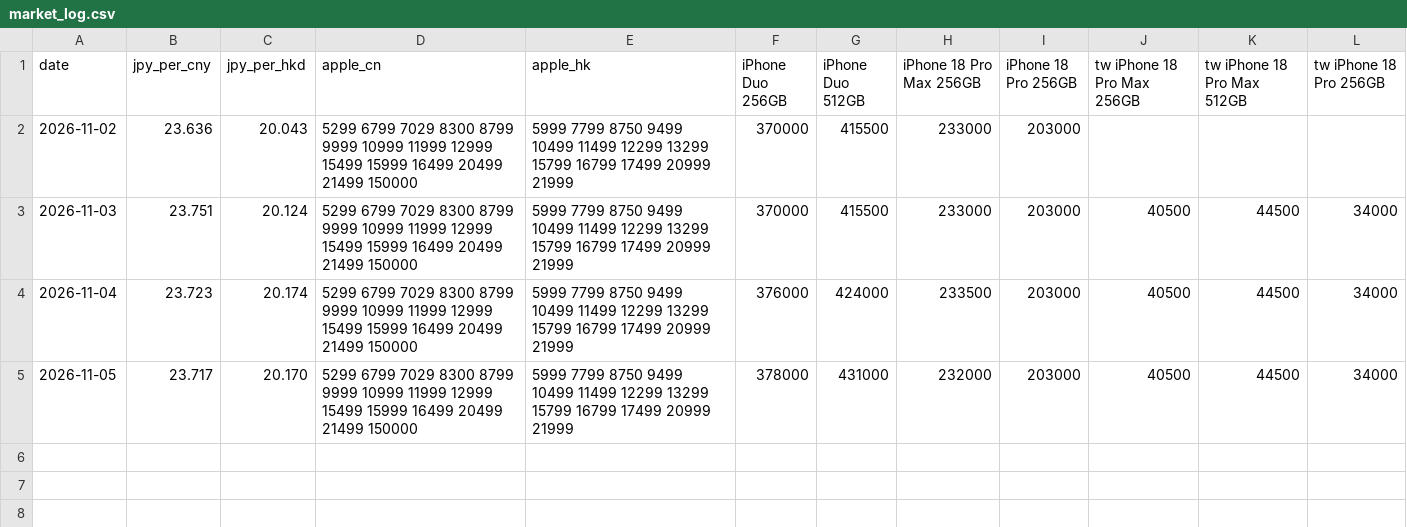
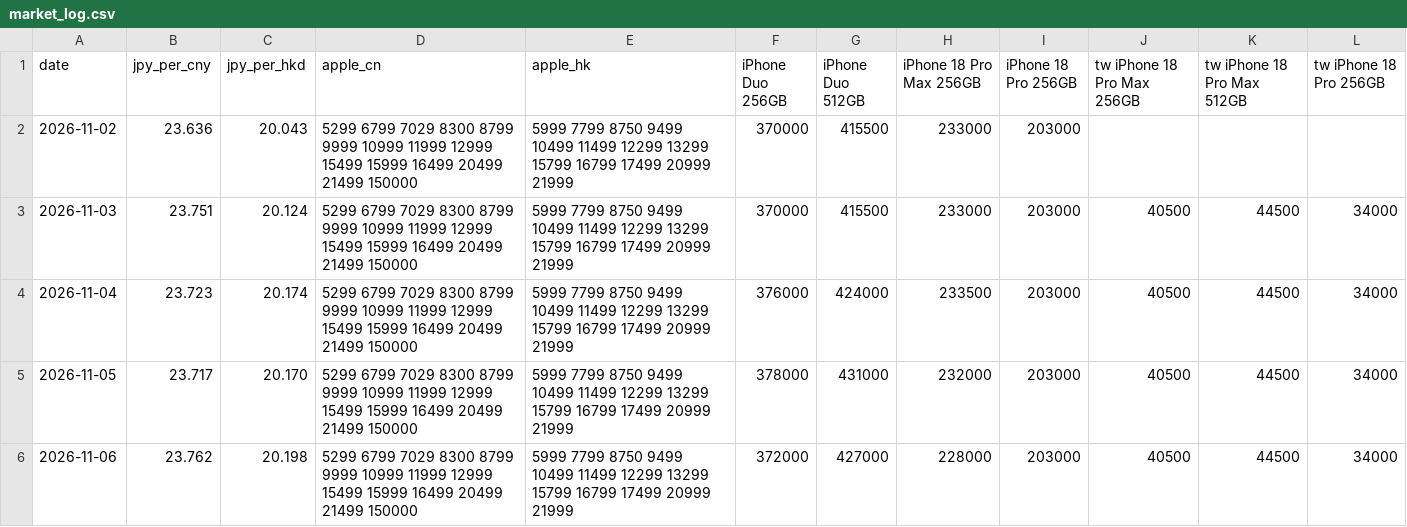
Before and after one commit to pdythanhduy/kaitori-radar, a CSV file: marketing/market_log.csv, drawn as a sheet; the diff names each change by its address in the sheet, - before the commit and + after, or states it on an @@ line.

```diff
--- a/marketing/market_log.csv
+++ b/marketing/market_log.csv
+row 6: 2026-11-06 | 23.762 | 20.198 | 5299 6799 7029 8300 8799 9999 10999 11999 12999 15499 15999 16499 20499 21499 150000 | 5999 7799 8750 9499 10499 11499 12299 13299 15799 16799 17499 20999 21999 | 372000 | 427000 | 228000 | 203000 | 40500 | 44500 | 34000
```
